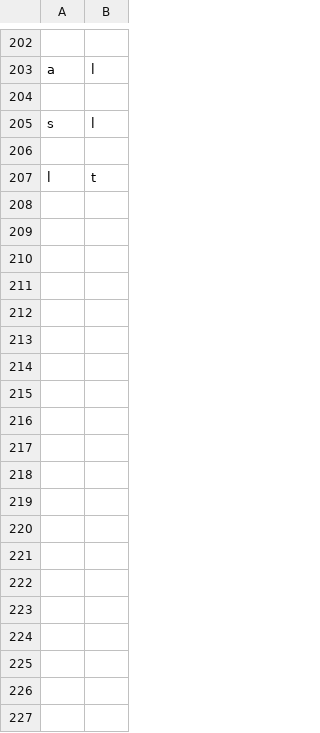
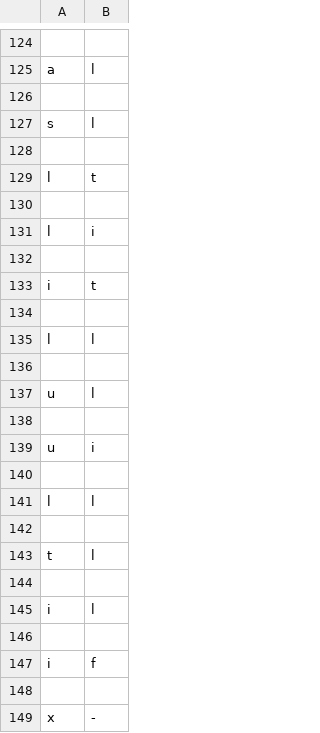
Before and after one commit to UnawareWolf/WordVirusWeb, a CSV file: src/main/resources/csv_letter_maps/no-letterspace-pairs-Table 1.csv, drawn as a sheet; only a part is shown, gaps mark what is left out; the diff covers the shown part only.

```diff
--- a/src/main/resources/csv_letter_maps/no-letterspace-pairs-Table 1.csv
+++ b/src/main/resources/csv_letter_maps/no-letterspace-pairs-Table 1.csv
@@ -207 +129,21 @@ s,l
 l,t
+
+l,i
+
+i,t
+
+l,l
+
+u,l
+
+u,i
+
+l,l
+
+t,l
+
+i,l
+
+i,f
+
+x,-
```
Also changed, not shown: 51 added rows, 65 removed rows and 5 moved rows elsewhere in this file.
